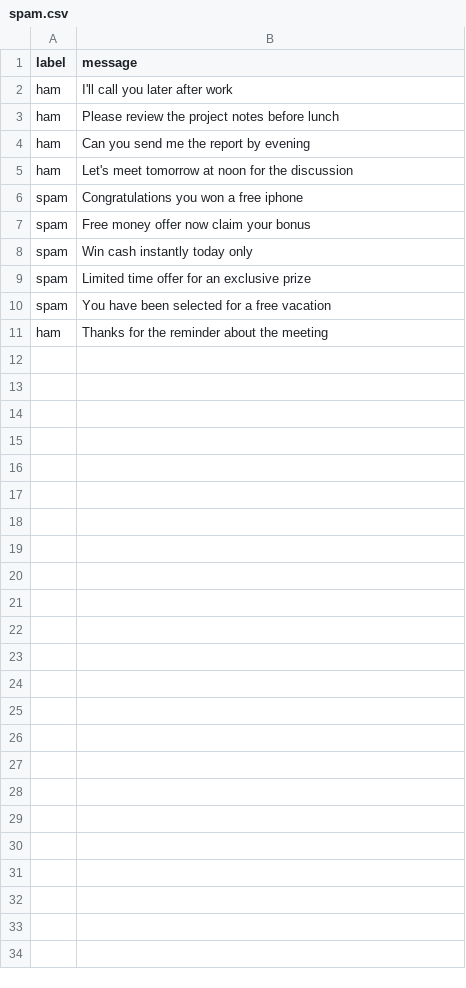
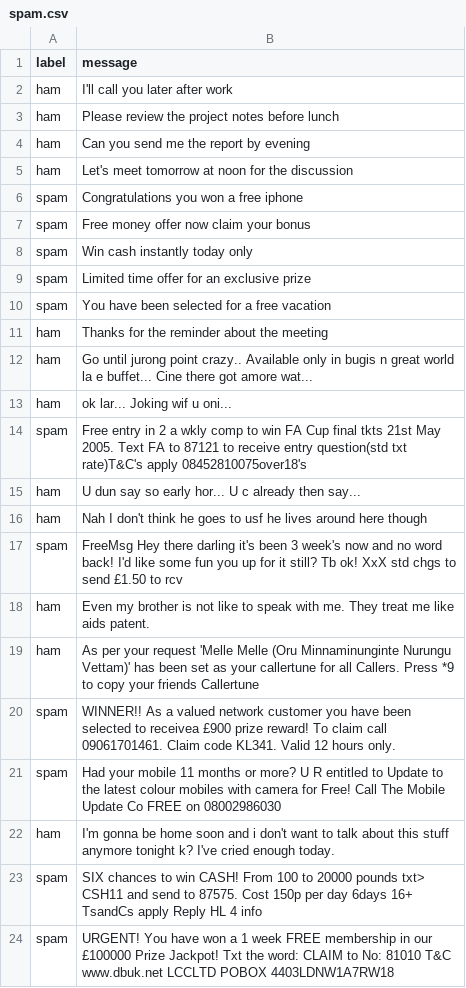
Before and after one commit to panchal-rajnikant/Spam-Email-Classifier, a CSV file: data/spam.csv, drawn as a sheet.

Commit message:
spam email prediction

```diff
--- a/data/spam.csv
+++ b/data/spam.csv
@@ -11 +11,14 @@ spam,You have been selected for a free vacation
 ham,Thanks for the reminder about the meeting
+ham,Go until jurong point crazy.. Available only in bugis n great world la e buffet... Cine there got amore wat...
+ham,ok lar... Joking wif u oni...
+spam,Free entry in 2 a wkly comp to win FA Cup final tkts 21st May 2005. Text FA to 87121 to receive entry question(std txt rate)T&C's apply 08452810075over18's
+ham,U dun say so early hor... U c already then say...
+ham,Nah I don't think he goes to usf he lives around here though
+spam,FreeMsg Hey there darling it's been 3 week's now and no word back! I'd like some fun you up for it still? Tb ok! XxX std chgs to send £1.50 to rcv
+ham,Even my brother is not like to speak with me. They treat me like aids patent.
+ham,As per your request 'Melle Melle (Oru Minnaminunginte Nurungu Vettam)' has been set as your callertune for all Callers. Press *9 to copy your friends Callertune
+spam,WINNER!! As a valued network customer you have been selected to receivea £900 prize reward! To claim call 09061701461. Claim code KL341. Valid 12 hours only.
+spam,Had your mobile 11 months or more? U R entitled to Update to the latest colour mobiles with camera for Free! Call The Mobile Update Co FREE on 08002986030
+ham,I'm gonna be home soon and i don't want to talk about this stuff anymore tonight k? I've cried enough today.
+spam,SIX chances to win CASH! From 100 to 20000 pounds txt> CSH11 and send to 87575. Cost 150p per day 6days 16+ TsandCs apply Reply HL 4 info
+spam,URGENT! You have won a 1 week FREE membership in our £100000 Prize Jackpot! Txt the word: CLAIM to No: 81010 T&C www.dbuk.net LCCLTD POBOX 4403LDNW1A7RW18
```
Also changed, not shown: 5 other files.
